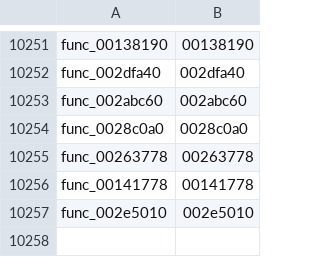
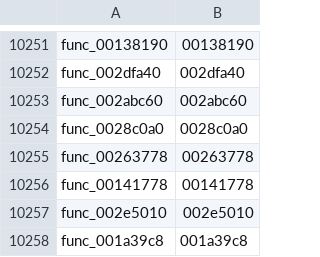
Before and after one commit to zcroker/kh2, a TSV file: functions.tsv, drawn as a sheet; only a part is shown, gaps mark what is left out.

```diff
--- a/functions.tsv
+++ b/functions.tsv
@@ -10257 +10257,2 @@ func_00141778	00141778
 func_002e5010	002e5010
+func_001a39c8	001a39c8
```
Also changed, not shown: 1 other file.
